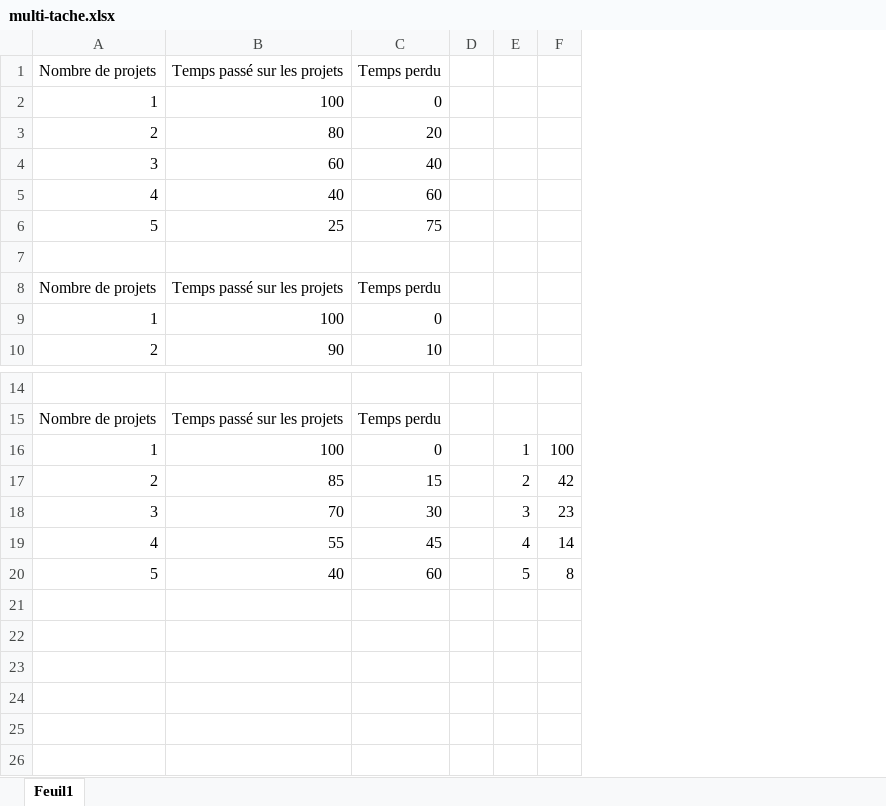
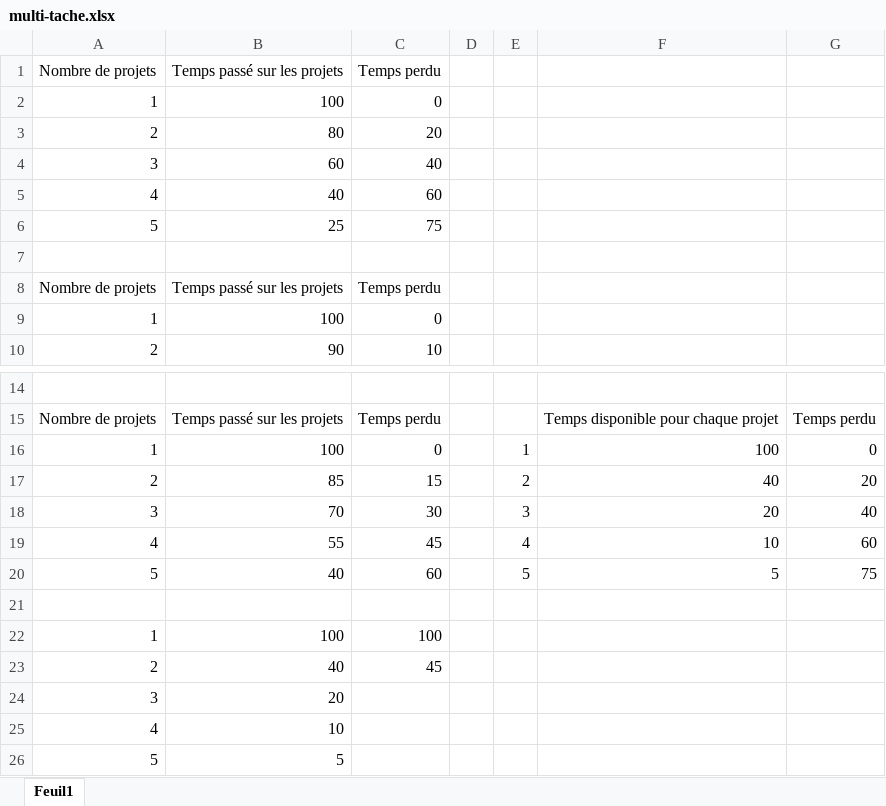
Before and after one commit to archiloque/blog, an Excel workbook: brouillons/multi-tache/multi-tache.xlsx, sheet Feuil1, drawn as a sheet; only a part is shown, gaps mark what is left out; values as stored, in another font and other column widths than the file's, no borders; charts and pictures not drawn; removed rows and columns are numbered as before the commit, all else as after; the diff names each change by its address in the sheet, - before the commit and + after, or states it on an @@ line.

```diff
--- a/brouillons/multi-tache/multi-tache.xlsx (sheet Feuil1)
+++ b/brouillons/multi-tache/multi-tache.xlsx (sheet Feuil1)
-column F, rows 16-20: 100 | 42 | 23 | 14 | 8
+column F, rows 15-20: Temps disponible pour chaque projet | 100 | 40 | 20 | 10 | 5
+column G, rows 15-20: Temps perdu | 0 | 20 | 40 | 60 | 75
+row 21: (empty)
+row 22: 1 | 100 | 100
+row 23: 2 | 40 | 45
+row 24: 3 | 20
+row 25: 4 | 10
+row 26: 5 | 5
```
Also changed, not shown: charts or pictures, 4 other files.
